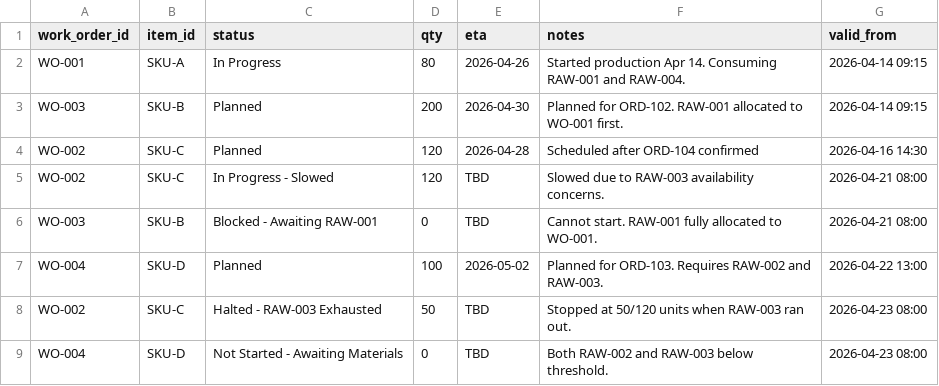
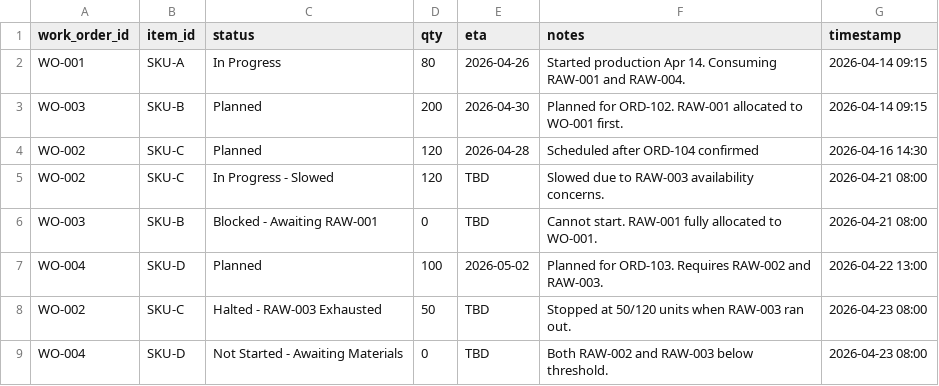
Before and after one commit to StevenChang21/Yama_UM_Hackathon_2026, a CSV file: backend/data/manufacturing.csv, drawn as a sheet.

```diff
--- a/backend/data/manufacturing.csv
+++ b/backend/data/manufacturing.csv
@@ -1,2 +1,2 @@
-work_order_id,item_id,status,qty,eta,notes,valid_from
+work_order_id,item_id,status,qty,eta,notes,timestamp
 WO-001,SKU-A,In Progress,80,2026-04-26,Started production Apr 14. Consuming RAW-001 and RAW-004.,2026-04-14 09:15
```
Also changed, not shown: backend/data/finance.csv, backend/data/inventory.csv, 9 other files.
